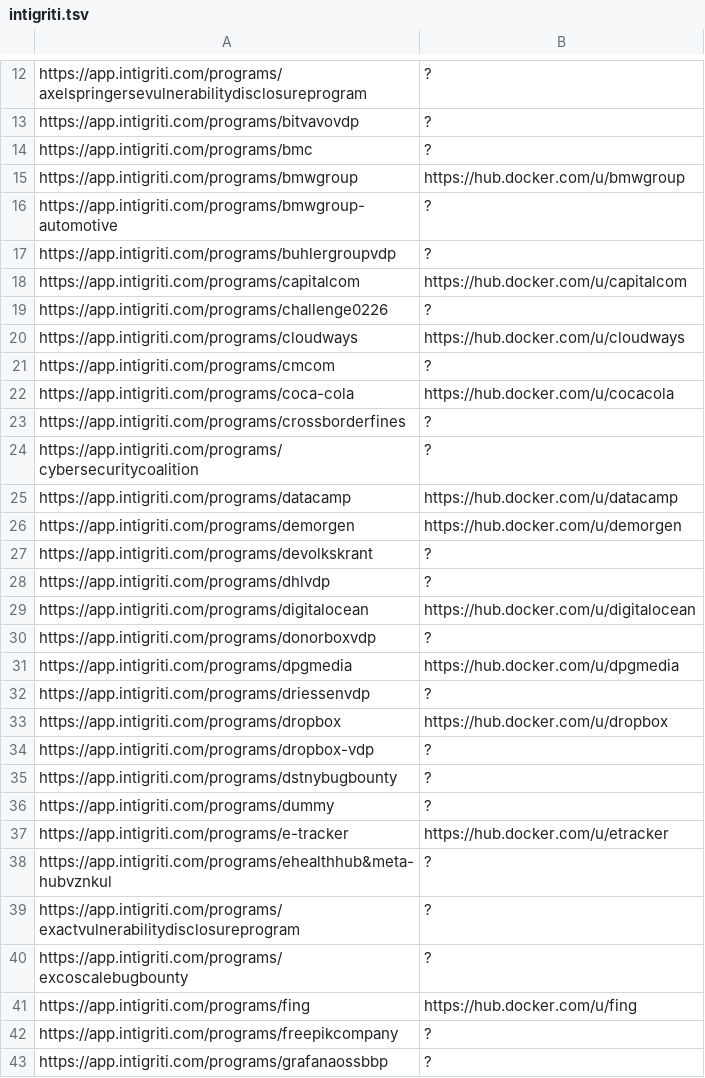
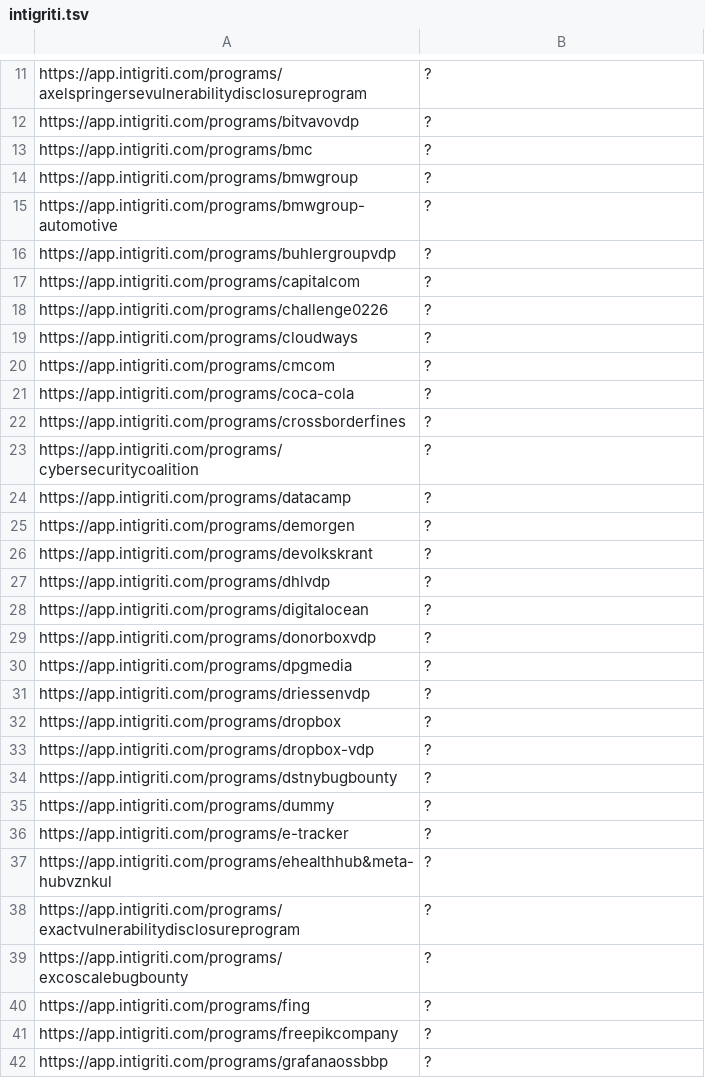
Before and after one commit to sl4x0/dockerhub-orgs-data, a TSV file: dockerhub-orgs-data/intigriti.tsv, drawn as a sheet; only a part is shown, gaps mark what is left out; the diff covers the shown part only.

```diff
--- a/dockerhub-orgs-data/intigriti.tsv
+++ b/dockerhub-orgs-data/intigriti.tsv
@@ -14,21 +13,21 @@ https://app.intigriti.com/programs/bitvavovdp	?
 https://app.intigriti.com/programs/bmc	?
-https://app.intigriti.com/programs/bmwgroup	https://hub.docker.com/u/bmwgroup
+https://app.intigriti.com/programs/bmwgroup	?
 https://app.intigriti.com/programs/bmwgroup-automotive	?
 https://app.intigriti.com/programs/buhlergroupvdp	?
-https://app.intigriti.com/programs/capitalcom	https://hub.docker.com/u/capitalcom
+https://app.intigriti.com/programs/capitalcom	?
 https://app.intigriti.com/programs/challenge0226	?
-https://app.intigriti.com/programs/cloudways	https://hub.docker.com/u/cloudways
+https://app.intigriti.com/programs/cloudways	?
 https://app.intigriti.com/programs/cmcom	?
-https://app.intigriti.com/programs/coca-cola	https://hub.docker.com/u/cocacola
+https://app.intigriti.com/programs/coca-cola	?
 https://app.intigriti.com/programs/crossborderfines	?
 https://app.intigriti.com/programs/cybersecuritycoalition	?
-https://app.intigriti.com/programs/datacamp	https://hub.docker.com/u/datacamp
-https://app.intigriti.com/programs/demorgen	https://hub.docker.com/u/demorgen
+https://app.intigriti.com/programs/datacamp	?
+https://app.intigriti.com/programs/demorgen	?
 https://app.intigriti.com/programs/devolkskrant	?
 https://app.intigriti.com/programs/dhlvdp	?
-https://app.intigriti.com/programs/digitalocean	https://hub.docker.com/u/digitalocean
+https://app.intigriti.com/programs/digitalocean	?
 https://app.intigriti.com/programs/donorboxvdp	?
-https://app.intigriti.com/programs/dpgmedia	https://hub.docker.com/u/dpgmedia
+https://app.intigriti.com/programs/dpgmedia	?
 https://app.intigriti.com/programs/driessenvdp	?
-https://app.intigriti.com/programs/dropbox	https://hub.docker.com/u/dropbox
+https://app.intigriti.com/programs/dropbox	?
 https://app.intigriti.com/programs/dropbox-vdp	?
@@ -36,3 +35,3 @@ https://app.intigriti.com/programs/dstnybugbounty	?
 https://app.intigriti.com/programs/dummy	?
-https://app.intigriti.com/programs/e-tracker	https://hub.docker.com/u/etracker
+https://app.intigriti.com/programs/e-tracker	?
 https://app.intigriti.com/programs/ehealthhub&meta-hubvznkul	?
@@ -40,3 +39,3 @@ https://app.intigriti.com/programs/exactvulnerabilitydisclosureprogram	?
 https://app.intigriti.com/programs/excoscalebugbounty	?
-https://app.intigriti.com/programs/fing	https://hub.docker.com/u/fing
+https://app.intigriti.com/programs/fing	?
 https://app.intigriti.com/programs/freepikcompany	?
```
Also changed, not shown: 5 removed rows and 28 edited cells elsewhere in this file, dockerhub-orgs-data/bugcrowd.tsv, dockerhub-orgs-data/diodb.tsv, 4 other files.
